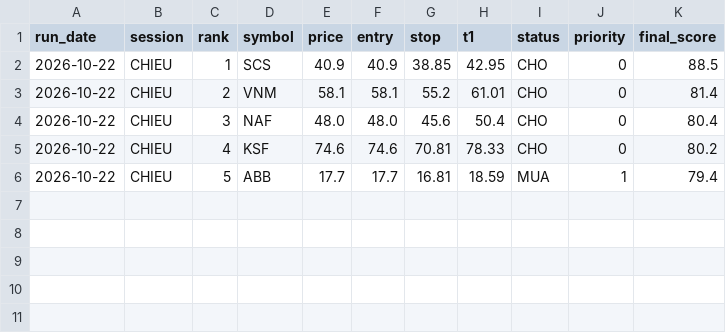
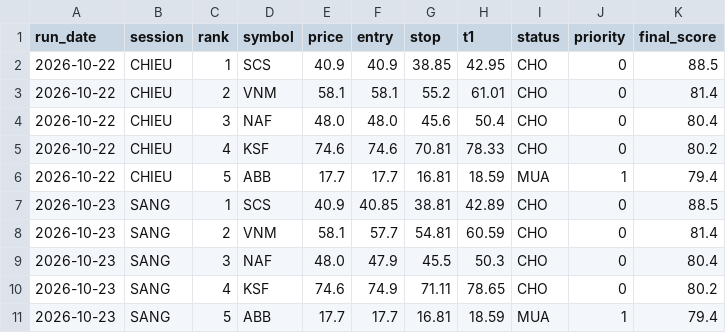
Before and after one commit to karenmanucian1-commits/Top-5-Co-Phieu-Hang-Ngay-Claude, a CSV file: data/picks_log_v2.csv, drawn as a sheet; the diff names each change by its address in the sheet, - before the commit and + after, or states it on an @@ line.

```diff
--- a/data/picks_log_v2.csv
+++ b/data/picks_log_v2.csv
+row 7: 2026-10-23 | SANG | 1 | SCS | 40.9 | 40.85 | 38.81 | 42.89 | CHO | 0 | 88.5
+row 8: 2026-10-23 | SANG | 2 | VNM | 58.1 | 57.7 | 54.81 | 60.59 | CHO | 0 | 81.4
+row 9: 2026-10-23 | SANG | 3 | NAF | 48.0 | 47.9 | 45.5 | 50.3 | CHO | 0 | 80.4
+row 10: 2026-10-23 | SANG | 4 | KSF | 74.6 | 74.9 | 71.11 | 78.65 | CHO | 0 | 80.2
+row 11: 2026-10-23 | SANG | 5 | ABB | 17.7 | 17.7 | 16.81 | 18.59 | MUA | 1 | 79.4
```
Also changed, not shown: data/picks_log.csv.
